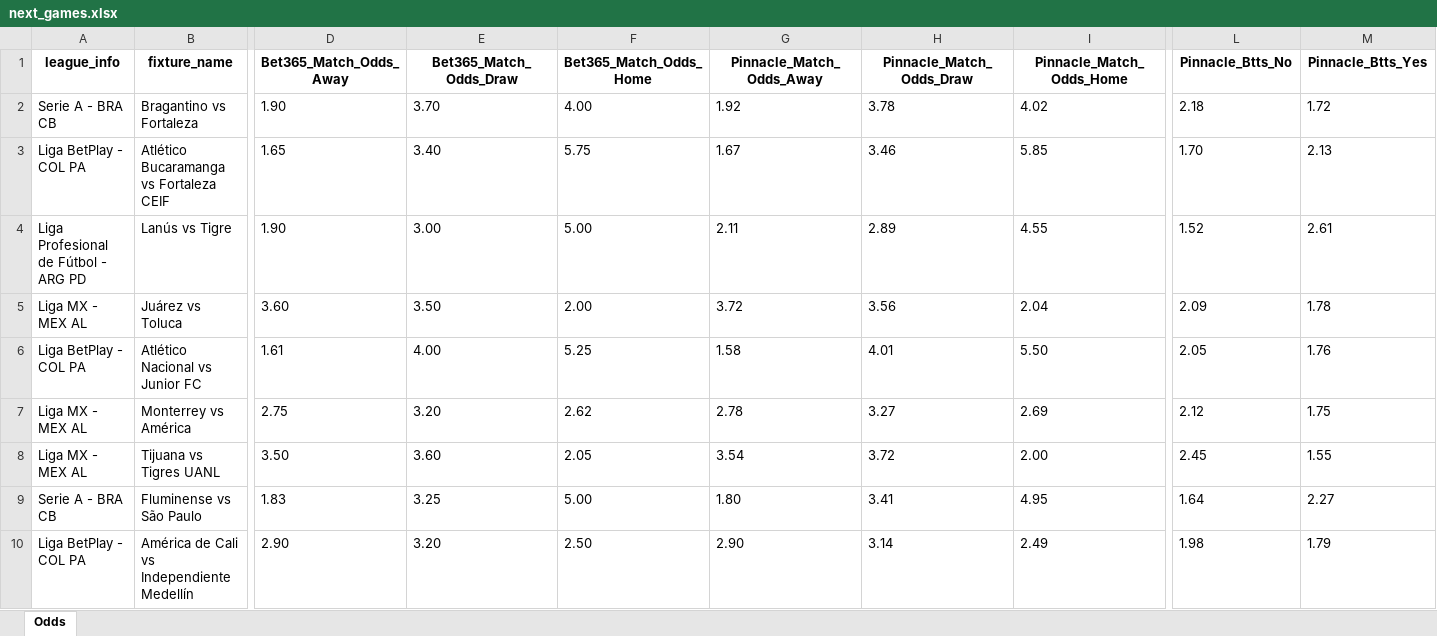
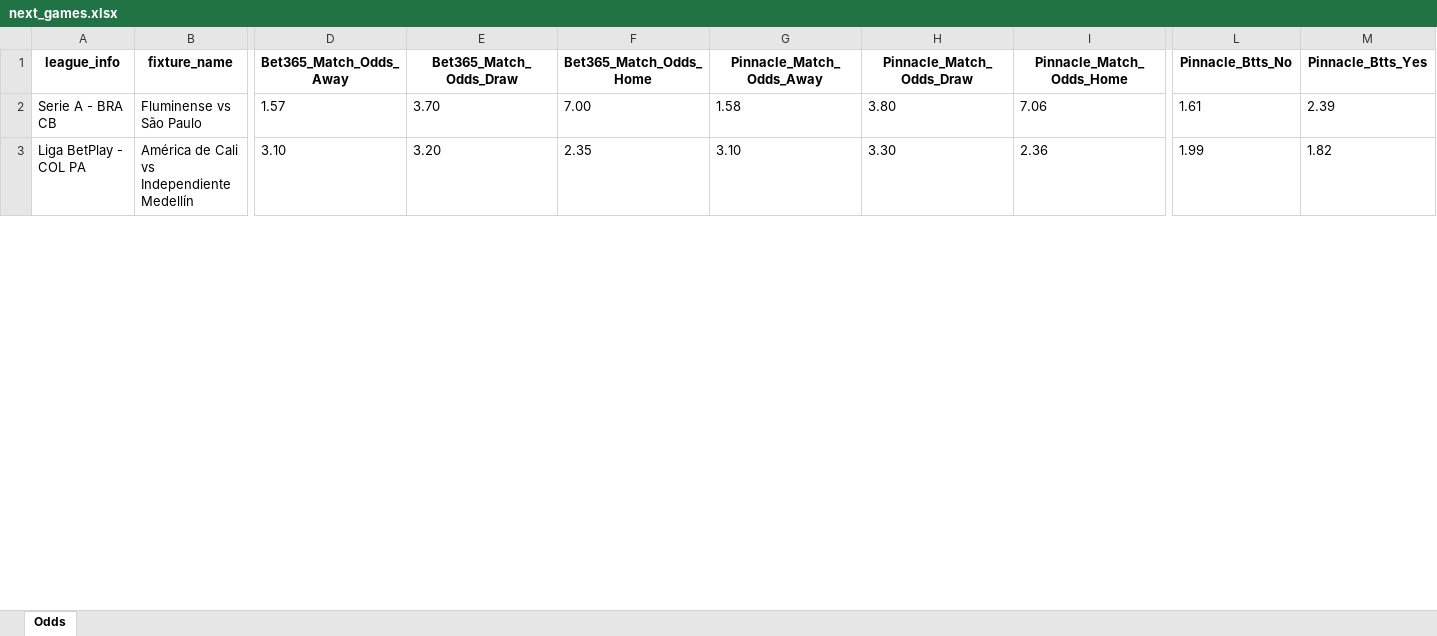
Before and after one commit to bet2all/bet2all, an Excel workbook: data/season_2025/next_games/next_games.xlsx, sheet Odds, drawn as a sheet; only a part is shown, gaps mark what is left out; values as stored, in another font and other column widths than the file's, no borders; removed rows and columns are numbered as before the commit, all else as after; rows hold the shown columns only; the diff covers the shown part only; the diff names each change by its address in the sheet, - before the commit and + after, or states it on an @@ line.

Commit message:
Atualizando data/season_2025/next_games/next_games.xlsx via script

```diff
--- a/data/season_2025/next_games/next_games.xlsx (sheet Odds)
+++ b/data/season_2025/next_games/next_games.xlsx (sheet Odds)
-row 2: Serie A - BRA CB | Bragantino vs Fortaleza | 1.90 | 3.70 | 4.00 | 1.92 | 3.78 | 4.02 | 2.18 | 1.72
-row 3: Liga BetPlay - COL PA | Atlético Bucaramanga vs Fortaleza CEIF | 1.65 | 3.40 | 5.75 | 1.67 | 3.46 | 5.85 | 1.70 | 2.13
-row 4: Liga Profesional de Fútbol - ARG PD | Lanús vs Tigre | 1.90 | 3.00 | 5.00 | 2.11 | 2.89 | 4.55 | 1.52 | 2.61
-row 5: Liga MX - MEX AL | Juárez vs Toluca | 3.60 | 3.50 | 2.00 | 3.72 | 3.56 | 2.04 | 2.09 | 1.78
-row 6: Liga BetPlay - COL PA | Atlético Nacional vs Junior FC | 1.61 | 4.00 | 5.25 | 1.58 | 4.01 | 5.50 | 2.05 | 1.76
-row 7: Liga MX - MEX AL | Monterrey vs América | 2.75 | 3.20 | 2.62 | 2.78 | 3.27 | 2.69 | 2.12 | 1.75
-row 8: Liga MX - MEX AL | Tijuana vs Tigres UANL | 3.50 | 3.60 | 2.05 | 3.54 | 3.72 | 2.00 | 2.45 | 1.55
-D2 (Bet365_Match_Odds_Away): 1.83
+D2 (Bet365_Match_Odds_Away): 1.57
-E2 (Bet365_Match_Odds_Draw): 3.25
+E2 (Bet365_Match_Odds_Draw): 3.70
-F2 (Bet365_Match_Odds_Home): 5.00
+F2 (Bet365_Match_Odds_Home): 7.00
-G2 (Pinnacle_Match_Odds_Away): 1.80
+G2 (Pinnacle_Match_Odds_Away): 1.58
-H2 (Pinnacle_Match_Odds_Draw): 3.41
+H2 (Pinnacle_Match_Odds_Draw): 3.80
-I2 (Pinnacle_Match_Odds_Home): 4.95
+I2 (Pinnacle_Match_Odds_Home): 7.06
-L2 (Pinnacle_Btts_No): 1.64
+L2 (Pinnacle_Btts_No): 1.61
-M2 (Pinnacle_Btts_Yes): 2.27
+M2 (Pinnacle_Btts_Yes): 2.39
-D3 (Bet365_Match_Odds_Away): 2.90
+D3 (Bet365_Match_Odds_Away): 3.10
-F3 (Bet365_Match_Odds_Home): 2.50
+F3 (Bet365_Match_Odds_Home): 2.35
-G3 (Pinnacle_Match_Odds_Away): 2.90
+G3 (Pinnacle_Match_Odds_Away): 3.10
-H3 (Pinnacle_Match_Odds_Draw): 3.14
+H3 (Pinnacle_Match_Odds_Draw): 3.30
-I3 (Pinnacle_Match_Odds_Home): 2.49
+I3 (Pinnacle_Match_Odds_Home): 2.36
-L3 (Pinnacle_Btts_No): 1.98
+L3 (Pinnacle_Btts_No): 1.99
-M3 (Pinnacle_Btts_Yes): 1.79
+M3 (Pinnacle_Btts_Yes): 1.82
```
Also changed, not shown: 13 added rows and 822 edited cells elsewhere in this sheet.
